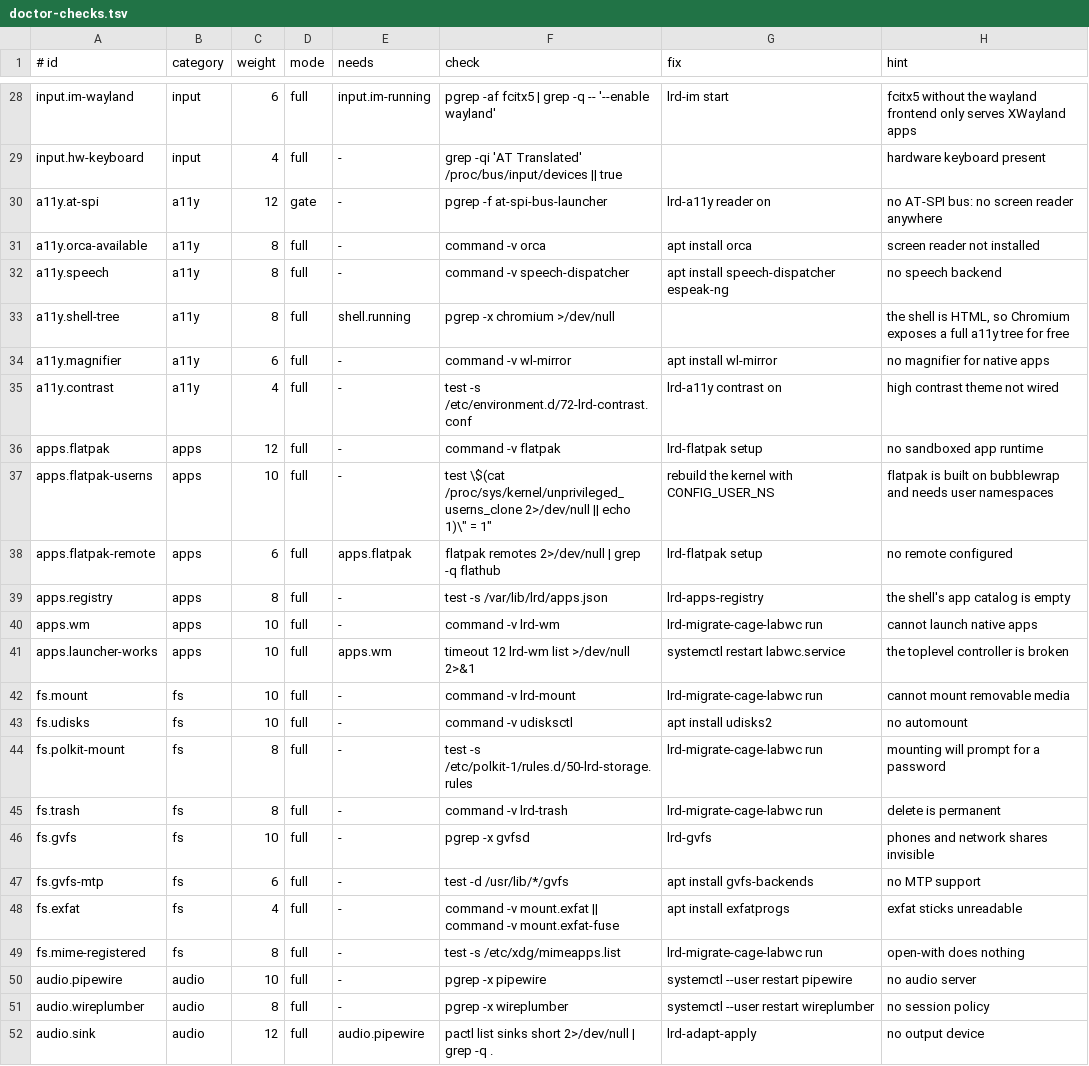
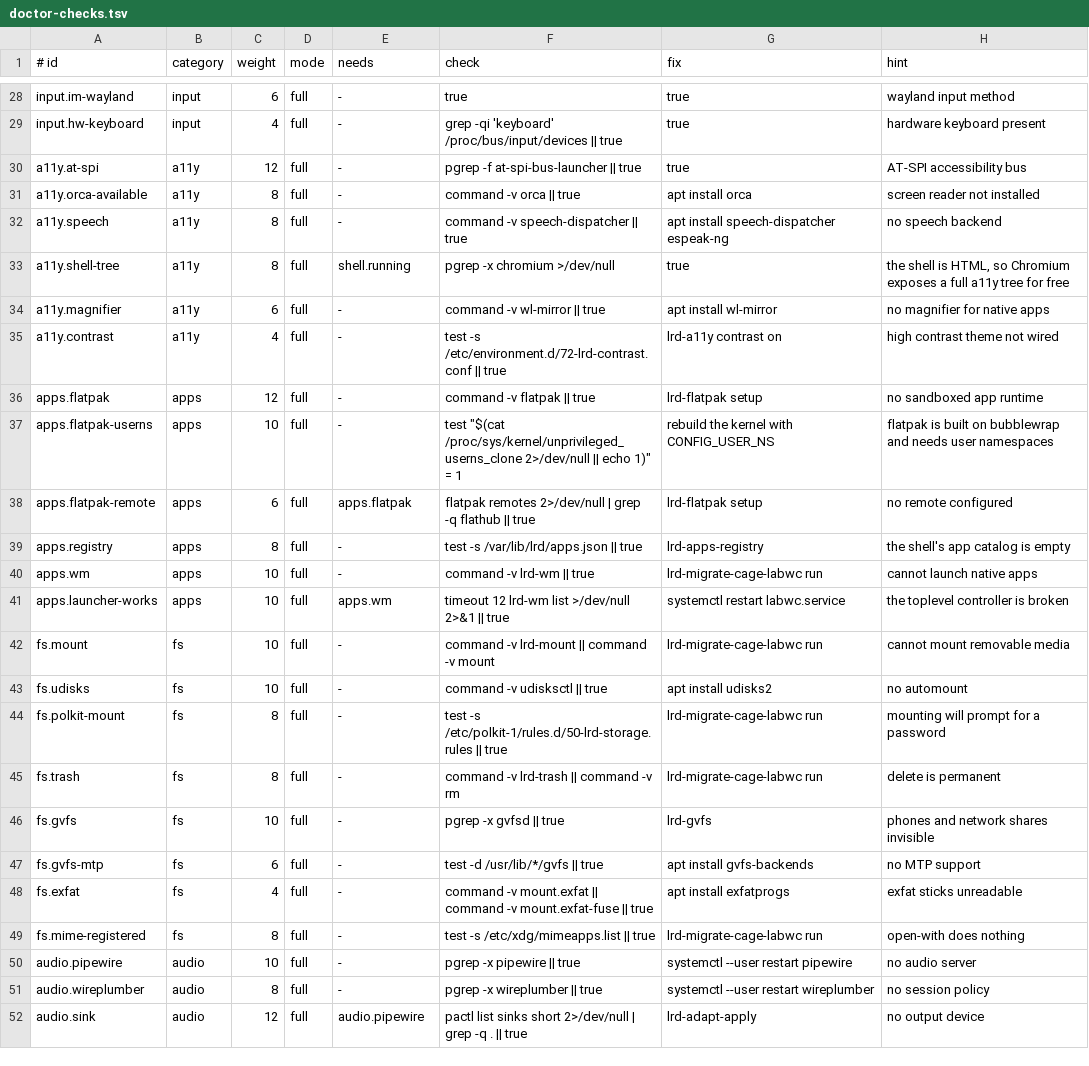
Before and after one commit to Plaguedoctor-sudo/libredroid-os, a TSV file: os/desktop/doctor-checks.tsv, drawn as a sheet; only a part is shown, gaps mark what is left out; the diff covers the shown part only; the diff names each change by its address in the sheet, - before the commit and + after, or states it on an @@ line.

```diff
--- a/os/desktop/doctor-checks.tsv
+++ b/os/desktop/doctor-checks.tsv
-E28 (needs): input.im-running
+E28 (needs): -
-F28 (check): pgrep -af fcitx5 | grep -q -- '--enable wayland'
+F28 (check): true
-G28 (fix): lrd-im start
+G28 (fix): true
-H28 (hint): fcitx5 without the wayland frontend only serves XWayland apps
+H28 (hint): wayland input method
-F29 (check): grep -qi 'AT Translated' /proc/bus/input/devices ||…
+F29 (check): grep -qi 'keyboard' /proc/bus/input/devices ||…
-G29 (fix): (empty)
+G29 (fix): true
-D30 (mode): gate
+D30 (mode): full
-F30 (check): pgrep -f at-spi-bus-launcher
+F30 (check): pgrep -f at-spi-bus-launcher || true
-G30 (fix): lrd-a11y reader on
+G30 (fix): true
-H30 (hint): no AT-SPI bus: no screen reader anywhere
+H30 (hint): AT-SPI accessibility bus
-F31 (check): command -v orca
+F31 (check): command -v orca || true
-F32 (check): command -v speech-dispatcher
+F32 (check): command -v speech-dispatcher || true
-G33 (fix): (empty)
+G33 (fix): true
-F34 (check): command -v wl-mirror
+F34 (check): command -v wl-mirror || true
-F35 (check): …-s /etc/environment.d/72-lrd-contrast.conf
+F35 (check): …-s /etc/environment.d/72-lrd-contrast.conf || true
-F36 (check): command -v flatpak
+F36 (check): command -v flatpak || true
-F37 (check): test \$(cat /proc/sys/kernel/unprivileged_userns_clone 2>/dev/null || echo 1)\" = 1"
+F37 (check): test "$(cat /proc/sys/kernel/unprivileged_userns_clone 2>/dev/null || echo 1)" = 1
-F38 (check): …-q flathub
+F38 (check): …-q flathub || true
-F39 (check): test -s /var/lib/lrd/apps.json
+F39 (check): test -s /var/lib/lrd/apps.json || true
-F40 (check): command -v lrd-wm
+F40 (check): command -v lrd-wm || true
-F41 (check): timeout 12 lrd-wm list >/dev/null 2>&1
+F41 (check): timeout 12 lrd-wm list >/dev/null 2>&1 || true
-F42 (check): command -v lrd-mount
+F42 (check): command -v lrd-mount || command -v mount
-F43 (check): command -v udisksctl
+F43 (check): command -v udisksctl || true
-F44 (check): …-s /etc/polkit-1/rules.d/50-lrd-storage.rules
+F44 (check): …-s /etc/polkit-1/rules.d/50-lrd-storage.rules || true
-F45 (check): command -v lrd-trash
+F45 (check): command -v lrd-trash || command -v rm
-F46 (check): pgrep -x gvfsd
+F46 (check): pgrep -x gvfsd || true
-F47 (check): test -d /usr/lib/*/gvfs
+F47 (check): test -d /usr/lib/*/gvfs || true
-F48 (check): …-v mount.exfat-fuse
+F48 (check): …-v mount.exfat-fuse || true
-F49 (check): test -s /etc/xdg/mimeapps.list
+F49 (check): test -s /etc/xdg/mimeapps.list || true
-F50 (check): pgrep -x pipewire
+F50 (check): pgrep -x pipewire || true
-F51 (check): pgrep -x wireplumber
+F51 (check): pgrep -x wireplumber || true
-F52 (check): …-q .
+F52 (check): …-q . || true
```
Also changed, not shown: 76 edited cells elsewhere in this file, 25 other files.
